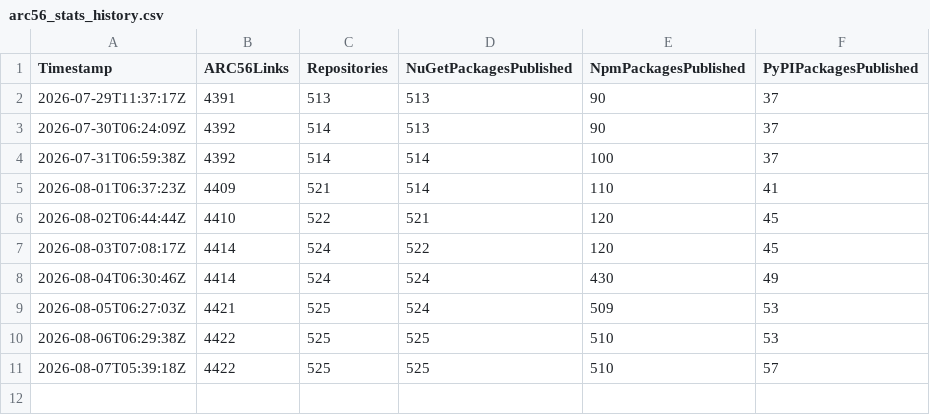
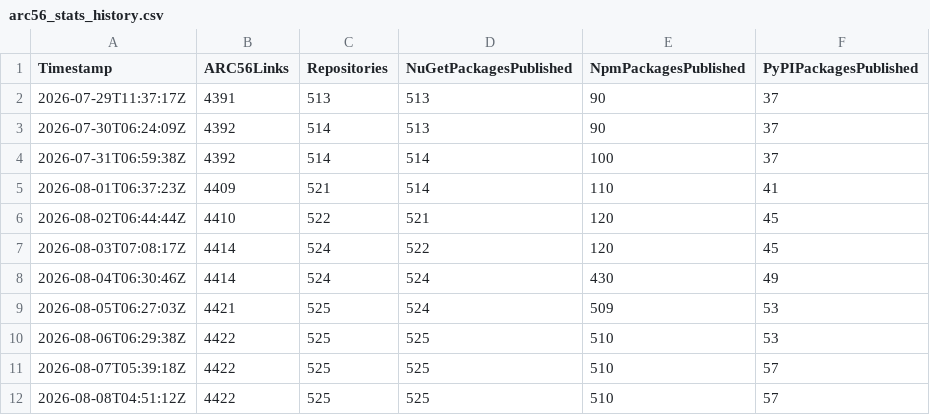
Before and after one commit to scholtz/ARC56Registry, a CSV file: arc56_stats_history.csv, drawn as a sheet.

```diff
--- a/arc56_stats_history.csv
+++ b/arc56_stats_history.csv
@@ -11 +11,2 @@ Timestamp,ARC56Links,Repositories,NuGetPackagesPublished,NpmPackagesPublished,Py
 2026-08-07T05:39:18Z,4422,525,525,510,57
+2026-08-08T04:51:12Z,4422,525,525,510,57
```
Also changed, not shown: 1 other file.
